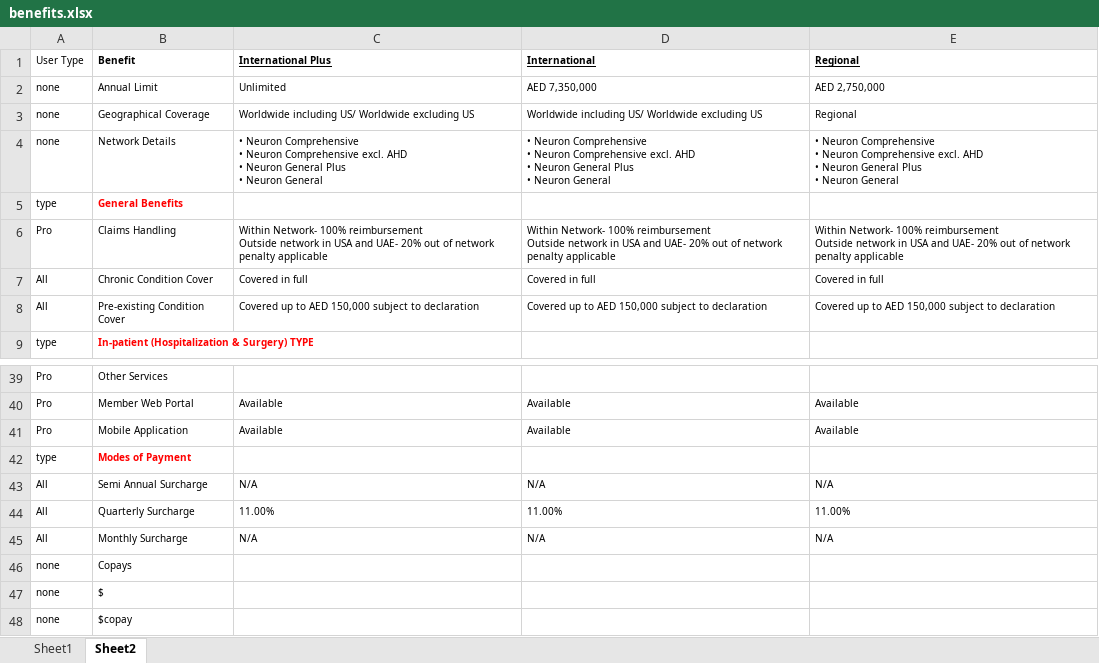
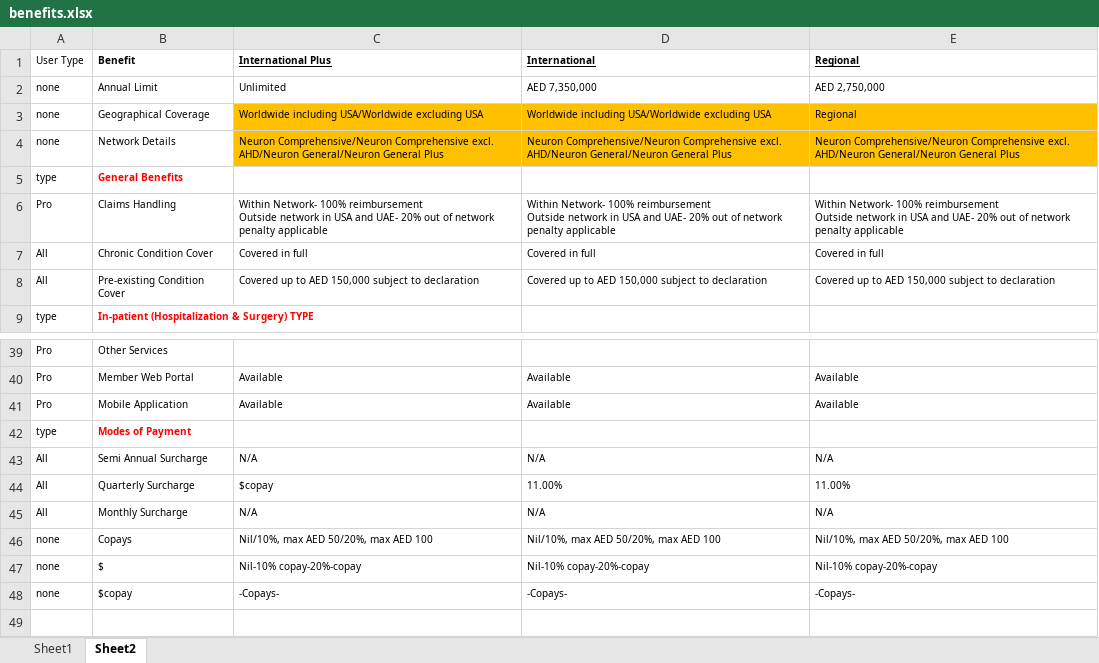
Before and after one commit to narinder123/saleslab_excel_parcel, an Excel workbook: Inputs/Cigna/benefits.xlsx, sheet Sheet2, drawn as a sheet; only a part is shown, gaps mark what is left out; values as stored, in another font and other column widths than the file's, no borders; ↵ is a line break in a cell; the diff names each change by its address in the sheet, - before the commit and + after, or states it on an @@ line.

```diff
--- a/Inputs/Cigna/benefits.xlsx (sheet Sheet2)
+++ b/Inputs/Cigna/benefits.xlsx (sheet Sheet2)
-C3 (International Plus): Worldwide including US/ Worldwide excluding US
+C3 (International Plus): Worldwide including USA/Worldwide excluding USA
-C3:E4 fill: none
+C3:E4 fill: #FFC000
-D3 (International): Worldwide including US/ Worldwide excluding US
+D3 (International): Worldwide including USA/Worldwide excluding USA
-C4 (International Plus): • Neuron Comprehensive ↵ • Neuron Comprehensive excl. AHD ↵ • Neuron General Plus ↵ • Neuron General
+C4 (International Plus): Neuron Comprehensive/Neuron Comprehensive excl. AHD/Neuron General/Neuron General Plus
-D4 (International): • Neuron Comprehensive ↵ • Neuron Comprehensive excl. AHD ↵ • Neuron General Plus ↵ • Neuron General
+D4 (International): Neuron Comprehensive/Neuron Comprehensive excl. AHD/Neuron General/Neuron General Plus
-E4 (Regional): • Neuron Comprehensive ↵ • Neuron Comprehensive excl. AHD ↵ • Neuron General Plus ↵ • Neuron General
+E4 (Regional): Neuron Comprehensive/Neuron Comprehensive excl. AHD/Neuron General/Neuron General Plus
-C44 (International Plus): 11.00%
+C44 (International Plus): $copay
-C46 (International Plus): (empty)
+C46 (International Plus): Nil/10%, max AED 50/20%, max AED 100
-D46 (International): (empty)
+D46 (International): Nil/10%, max AED 50/20%, max AED 100
-E46 (Regional): (empty)
+E46 (Regional): Nil/10%, max AED 50/20%, max AED 100
-C47 (International Plus): (empty)
+C47 (International Plus): Nil-10% copay-20%-copay
-D47 (International): (empty)
+D47 (International): Nil-10% copay-20%-copay
-E47 (Regional): (empty)
+E47 (Regional): Nil-10% copay-20%-copay
-C48 (International Plus): (empty)
+C48 (International Plus): -Copays-
-D48 (International): (empty)
+D48 (International): -Copays-
-E48 (Regional): (empty)
+E48 (Regional): -Copays-
```
Also changed, not shown: sheet Sheet1, Inputs/Cigna/info.xlsx, 9 other files.
